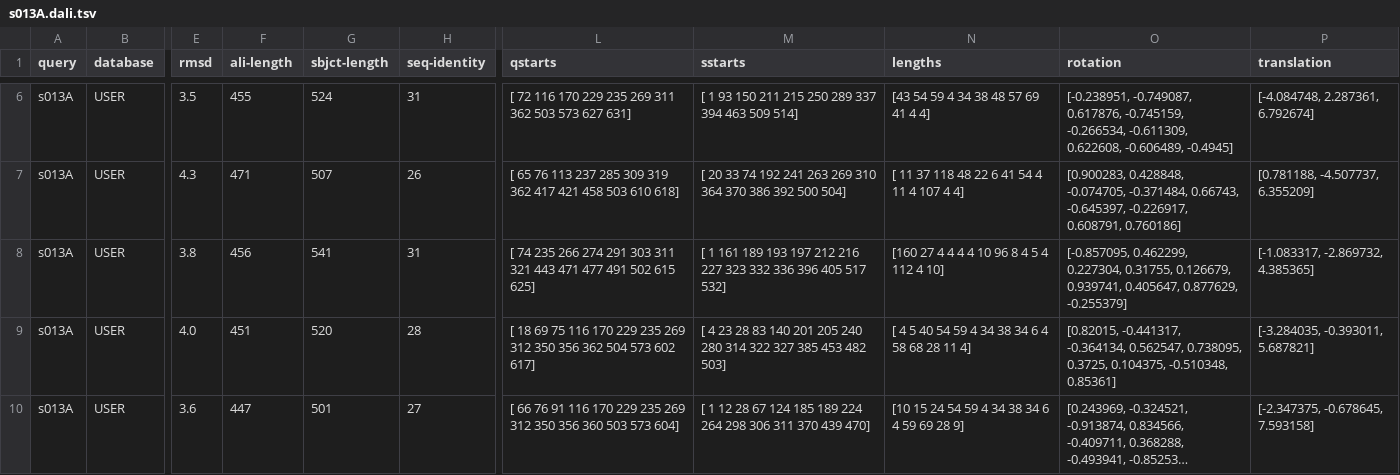
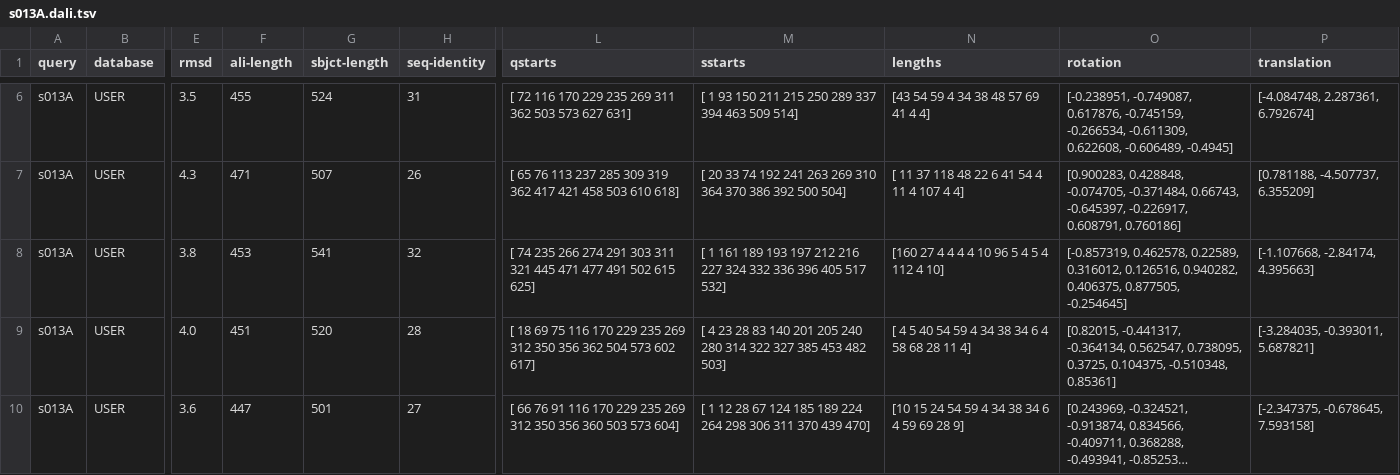
Before and after one commit to DominikMartinat/GLUT_pathogenicity_analysis, a TSV file: data_backup/align/s013A.dali.tsv, drawn as a sheet; only a part is shown, gaps mark what is left out; long unchanged cells end in …; the diff names each change by its address in the sheet, - before the commit and + after, or states it on an @@ line.

Commit message:
struct alignment rework + GLUT1 align

```diff
--- a/data_backup/align/s013A.dali.tsv
+++ b/data_backup/align/s013A.dali.tsv
-F8 (ali-length): 456
+F8 (ali-length): 453
-H8 (seq-identity): 31
+H8 (seq-identity): 32
-L8 (qstarts): …311 321 443 471 477…
+L8 (qstarts): …311 321 445 471 477…
-M8 (sstarts): …216 227 323 332 336…
+M8 (sstarts): …216 227 324 332 336…
-N8 (lengths): [160 27 4 4 4 4 10 96 8 4 5 4 112 4 10]
+N8 (lengths): [160 27 4 4 4 4 10 96 5 4 5 4 112 4 10]
-O8 (rotation): [-0.857095, 0.462299, 0.227304, 0.31755, 0.126679, 0.939741, 0.405647, 0.877629, -0.255379]
+O8 (rotation): [-0.857319, 0.462578, 0.22589, 0.316012, 0.126516, 0.940282, 0.406375, 0.877505, -0.254645]
-P8 (translation): [-1.083317, -2.869732, 4.385365]
+P8 (translation): [-1.107668, -2.84174, 4.395663]
```
Also changed, not shown: 14 other files.
